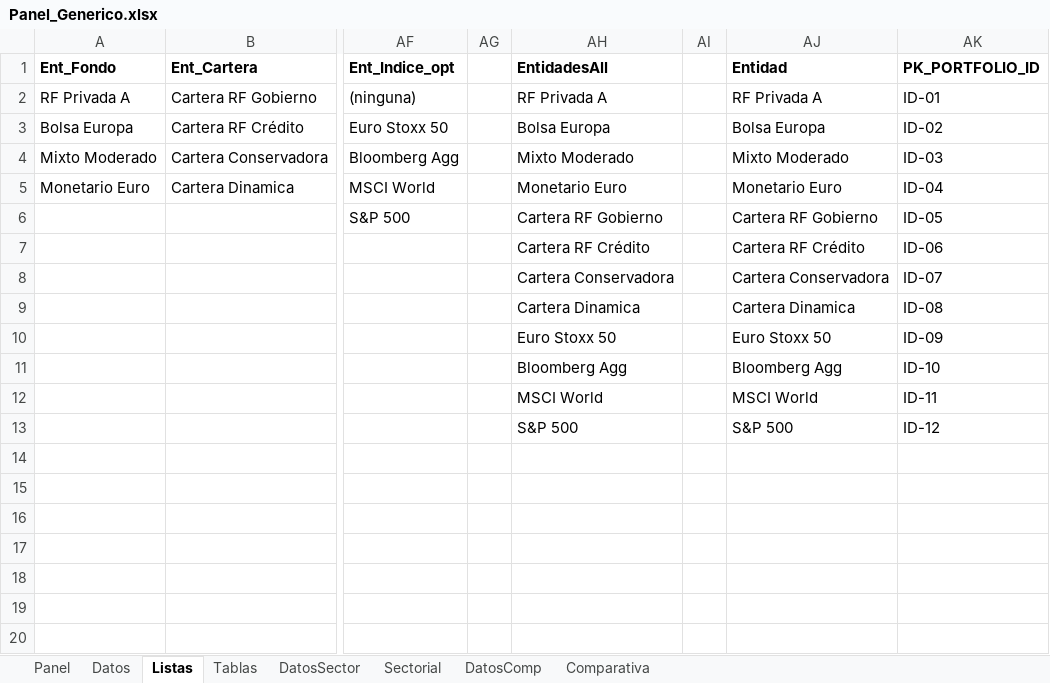
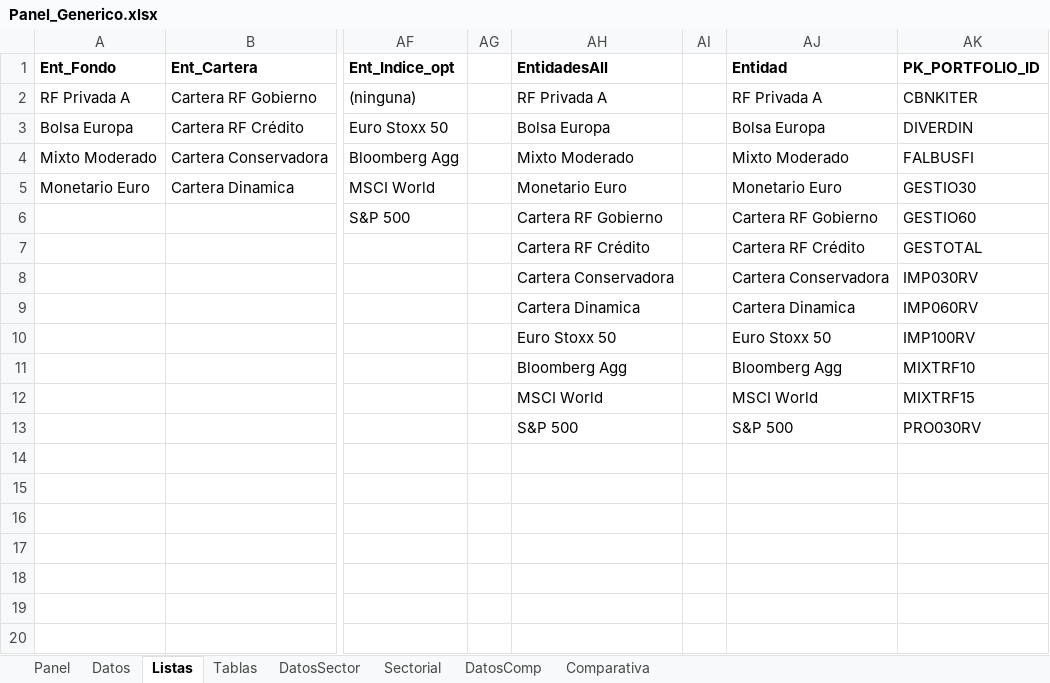
Before and after one commit to sergioperezz/Non-lenguage-communication-face, an Excel workbook: bq-excel-charts/excel-nativo/Panel_Generico.xlsx, sheet Listas, drawn as a sheet; only a part is shown, gaps mark what is left out; values as stored, in another font and other column widths than the file's, no borders; the diff names each change by its address in the sheet, - before the commit and + after, or states it on an @@ line.

```diff
--- a/bq-excel-charts/excel-nativo/Panel_Generico.xlsx (sheet Listas)
+++ b/bq-excel-charts/excel-nativo/Panel_Generico.xlsx (sheet Listas)
-AK2 (PK_PORTFOLIO_ID): ID-01
+AK2 (PK_PORTFOLIO_ID): CBNKITER
-AK3 (PK_PORTFOLIO_ID): ID-02
+AK3 (PK_PORTFOLIO_ID): DIVERDIN
-AK4 (PK_PORTFOLIO_ID): ID-03
+AK4 (PK_PORTFOLIO_ID): FALBUSFI
-AK5 (PK_PORTFOLIO_ID): ID-04
+AK5 (PK_PORTFOLIO_ID): GESTIO30
-AK6 (PK_PORTFOLIO_ID): ID-05
+AK6 (PK_PORTFOLIO_ID): GESTIO60
-AK7 (PK_PORTFOLIO_ID): ID-06
+AK7 (PK_PORTFOLIO_ID): GESTOTAL
-AK8 (PK_PORTFOLIO_ID): ID-07
+AK8 (PK_PORTFOLIO_ID): IMP030RV
-AK9 (PK_PORTFOLIO_ID): ID-08
+AK9 (PK_PORTFOLIO_ID): IMP060RV
-AK10 (PK_PORTFOLIO_ID): ID-09
+AK10 (PK_PORTFOLIO_ID): IMP100RV
-AK11 (PK_PORTFOLIO_ID): ID-10
+AK11 (PK_PORTFOLIO_ID): MIXTRF10
-AK12 (PK_PORTFOLIO_ID): ID-11
+AK12 (PK_PORTFOLIO_ID): MIXTRF15
-AK13 (PK_PORTFOLIO_ID): ID-12
+AK13 (PK_PORTFOLIO_ID): PRO030RV
```
Also changed, not shown: 3 other files.
